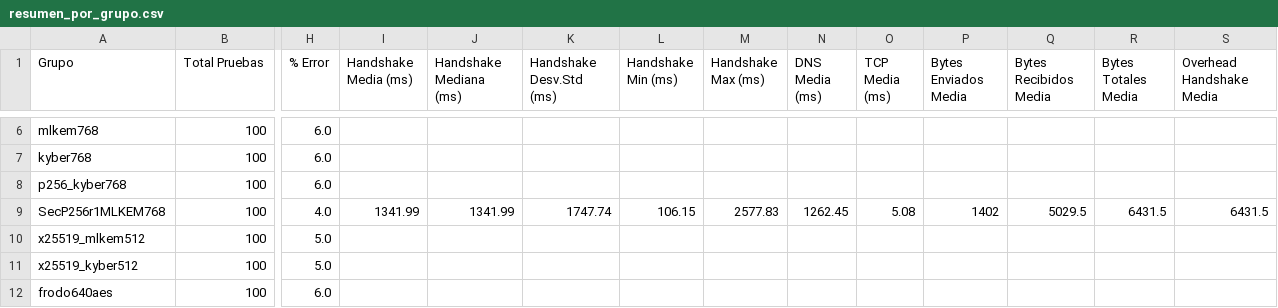
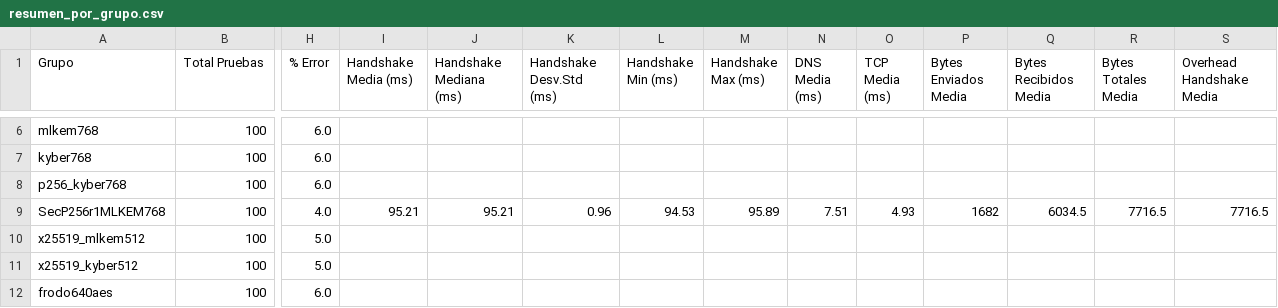
Before and after one commit to DiegoSanRoman/TFG-PQC, a CSV file: resultados/resumen_por_grupo.csv, drawn as a sheet; only a part is shown, gaps mark what is left out; the diff covers the shown part only; the diff names each change by its address in the sheet, - before the commit and + after, or states it on an @@ line.

```diff
--- a/resultados/resumen_por_grupo.csv
+++ b/resultados/resumen_por_grupo.csv
-I9 (Handshake Media (ms)): 1341.99
+I9 (Handshake Media (ms)): 95.21
-J9 (Handshake Mediana (ms)): 1341.99
+J9 (Handshake Mediana (ms)): 95.21
-K9 (Handshake Desv.Std (ms)): 1747.74
+K9 (Handshake Desv.Std (ms)): 0.96
-L9 (Handshake Min (ms)): 106.15
+L9 (Handshake Min (ms)): 94.53
-M9 (Handshake Max (ms)): 2577.83
+M9 (Handshake Max (ms)): 95.89
-N9 (DNS Media (ms)): 1262.45
+N9 (DNS Media (ms)): 7.51
-O9 (TCP Media (ms)): 5.08
+O9 (TCP Media (ms)): 4.93
-P9 (Bytes Enviados Media): 1402
+P9 (Bytes Enviados Media): 1682
-Q9 (Bytes Recibidos Media): 5029.5
+Q9 (Bytes Recibidos Media): 6034.5
-R9 (Bytes Totales Media): 6431.5
+R9 (Bytes Totales Media): 7716.5
-S9 (Overhead Handshake Media): 6431.5
+S9 (Overhead Handshake Media): 7716.5
```
Also changed, not shown: 58 edited cells elsewhere in this file, 13 other files.
